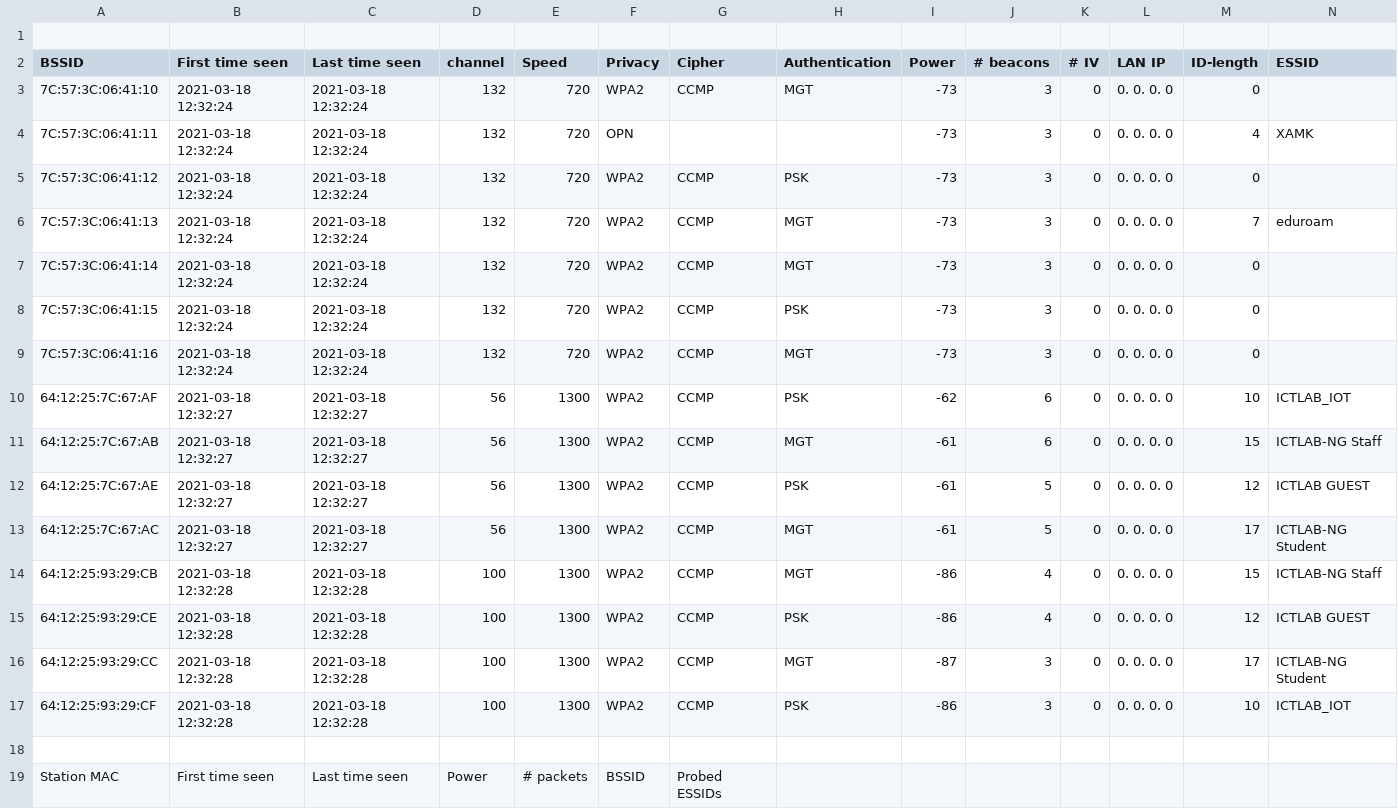
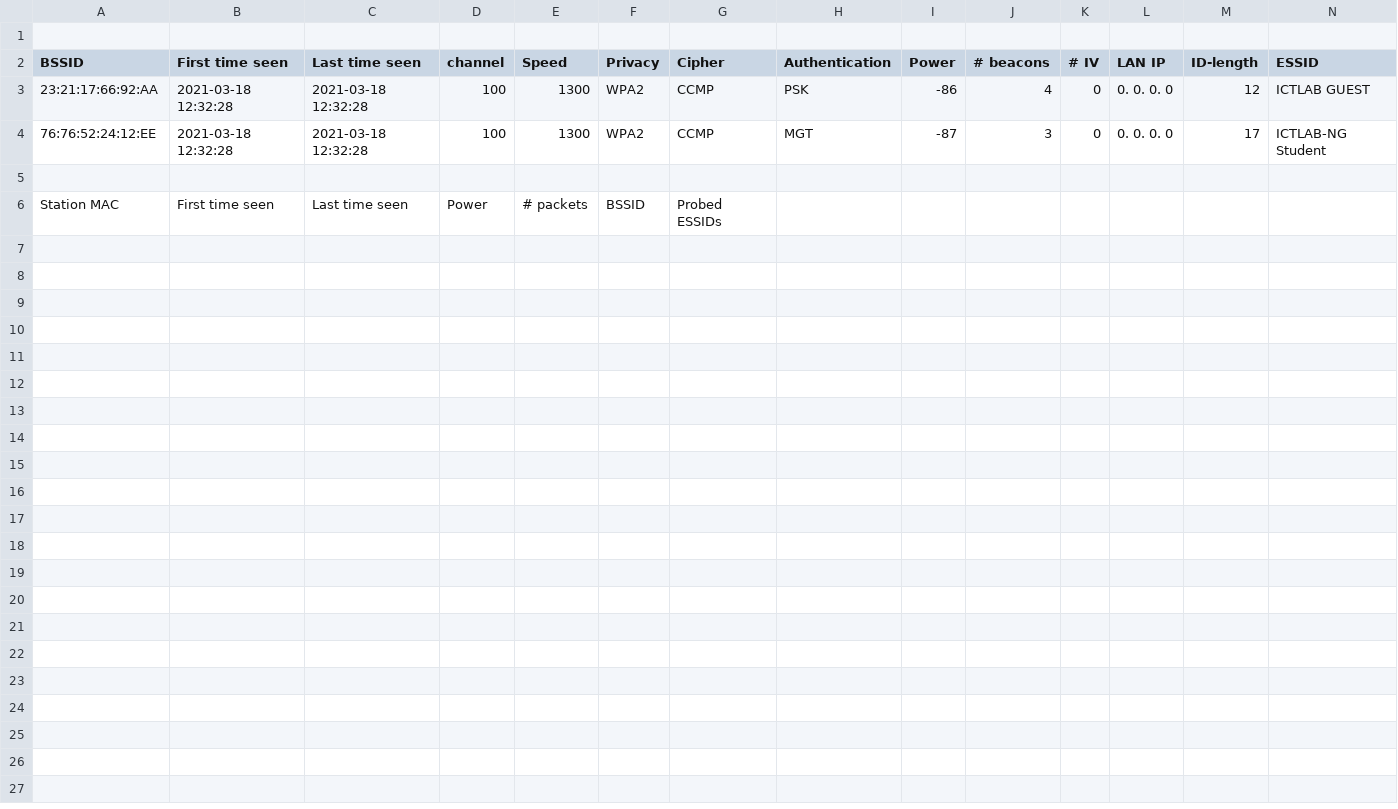
Before and after one commit to JoniT96/WIDS-project, a CSV file: project_wids/data/5ghz_data-01.csv, drawn as a sheet; only a part is shown; removed rows and columns are numbered as before the commit, all else as after; rows hold the shown columns only; the diff names each change by its address in the sheet, - before the commit and + after, or states it on an @@ line.

Commit message:
Update 5ghz_data-01.csv

```diff
--- a/project_wids/data/5ghz_data-01.csv
+++ b/project_wids/data/5ghz_data-01.csv
-row 3: 7C:57:3C:06:41:10 | 2021-03-18 12:32:24 | 2021-03-18 12:32:24 | 132 | 720 | WPA2 | CCMP | MGT | -73 | 3 | 0 | 0. 0. 0. 0 | 0
-row 4: 7C:57:3C:06:41:11 | 2021-03-18 12:32:24 | 2021-03-18 12:32:24 | 132 | 720 | OPN |  |  | -73 | 3 | 0 | 0. 0. 0. 0 | 4 | XAMK
-row 5: 7C:57:3C:06:41:12 | 2021-03-18 12:32:24 | 2021-03-18 12:32:24 | 132 | 720 | WPA2 | CCMP | PSK | -73 | 3 | 0 | 0. 0. 0. 0 | 0
-row 6: 7C:57:3C:06:41:13 | 2021-03-18 12:32:24 | 2021-03-18 12:32:24 | 132 | 720 | WPA2 | CCMP | MGT | -73 | 3 | 0 | 0. 0. 0. 0 | 7 | eduroam
-row 7: 7C:57:3C:06:41:14 | 2021-03-18 12:32:24 | 2021-03-18 12:32:24 | 132 | 720 | WPA2 | CCMP | MGT | -73 | 3 | 0 | 0. 0. 0. 0 | 0
-row 8: 7C:57:3C:06:41:15 | 2021-03-18 12:32:24 | 2021-03-18 12:32:24 | 132 | 720 | WPA2 | CCMP | PSK | -73 | 3 | 0 | 0. 0. 0. 0 | 0
-row 9: 7C:57:3C:06:41:16 | 2021-03-18 12:32:24 | 2021-03-18 12:32:24 | 132 | 720 | WPA2 | CCMP | MGT | -73 | 3 | 0 | 0. 0. 0. 0 | 0
-row 10: 64:12:25:7C:67:AF | 2021-03-18 12:32:27 | 2021-03-18 12:32:27 | 56 | 1300 | WPA2 | CCMP | PSK | -62 | 6 | 0 | 0. 0. 0. 0 | 10 | ICTLAB_IOT
-row 11: 64:12:25:7C:67:AB | 2021-03-18 12:32:27 | 2021-03-18 12:32:27 | 56 | 1300 | WPA2 | CCMP | MGT | -61 | 6 | 0 | 0. 0. 0. 0 | 15 | ICTLAB-NG Staff
-row 12: 64:12:25:7C:67:AE | 2021-03-18 12:32:27 | 2021-03-18 12:32:27 | 56 | 1300 | WPA2 | CCMP | PSK | -61 | 5 | 0 | 0. 0. 0. 0 | 12 | ICTLAB GUEST
-row 13: 64:12:25:7C:67:AC | 2021-03-18 12:32:27 | 2021-03-18 12:32:27 | 56 | 1300 | WPA2 | CCMP | MGT | -61 | 5 | 0 | 0. 0. 0. 0 | 17 | ICTLAB-NG Student
-row 14: 64:12:25:93:29:CB | 2021-03-18 12:32:28 | 2021-03-18 12:32:28 | 100 | 1300 | WPA2 | CCMP | MGT | -86 | 4 | 0 | 0. 0. 0. 0 | 15 | ICTLAB-NG Staff
-A3 (BSSID): 64:12:25:93:29:CE
+A3 (BSSID): 23:21:17:66:92:AA
-A4 (BSSID): 64:12:25:93:29:CC
+A4 (BSSID): 76:76:52:24:12:EE
-row 17: 64:12:25:93:29:CF | 2021-03-18 12:32:28 | 2021-03-18 12:32:28 | 100 | 1300 | WPA2 | CCMP | PSK | -86 | 3 | 0 | 0. 0. 0. 0 | 10 | ICTLAB_IOT
```
